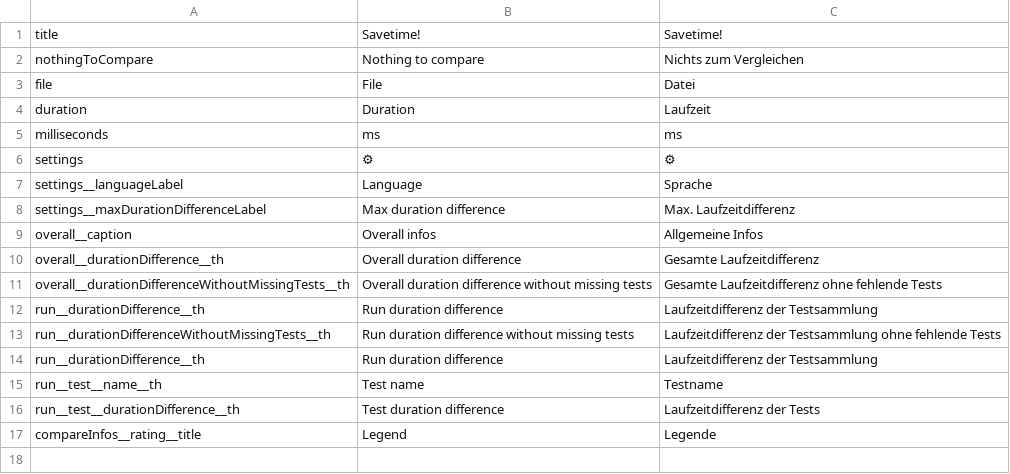
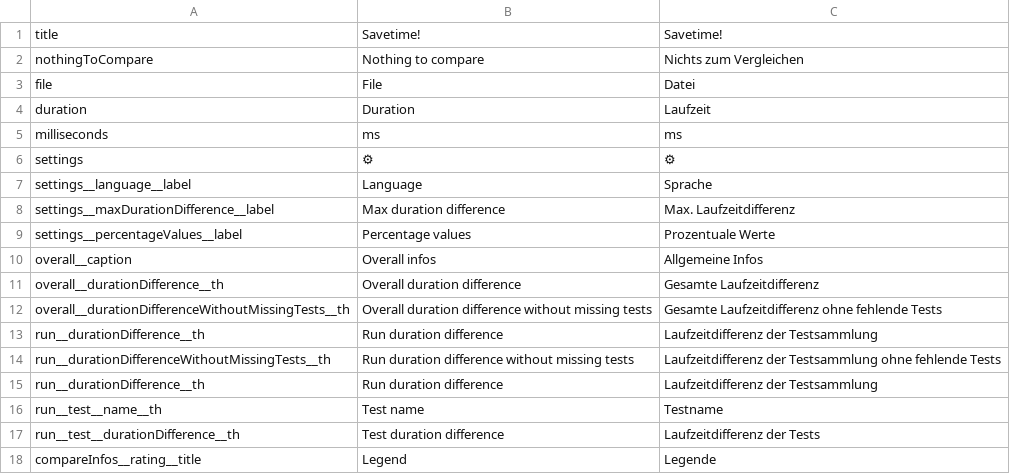
Before and after one commit to jowie007/savetime, a CSV file: cypress/support/savetime/translations.csv, drawn as a sheet; the diff names each change by its address in the sheet, - before the commit and + after, or states it on an @@ line.

Commit message:
added percentage checkbox

```diff
--- a/cypress/support/savetime/translations.csv
+++ b/cypress/support/savetime/translations.csv
-A7: settings__languageLabel
+A7: settings__language__label
-A8: settings__maxDurationDifferenceLabel
+A8: settings__maxDurationDifference__label
+row 9: settings__percentageValues__label | Percentage values | Prozentuale Werte
```
Also changed, not shown: 6 other files.
